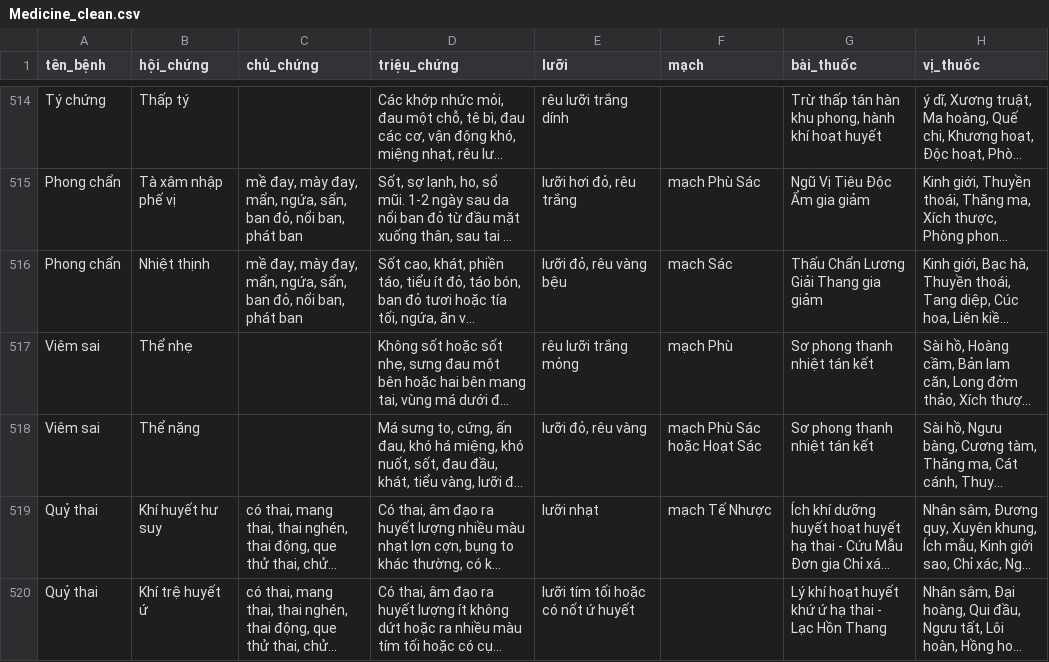
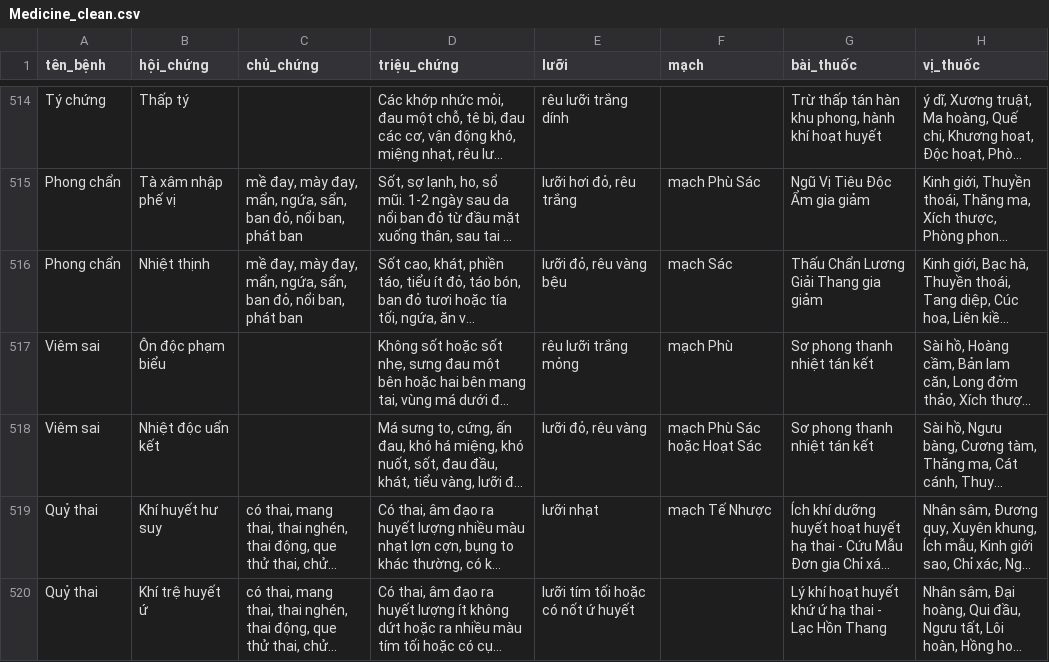
Before and after one commit to hoangkv567-cyber/Care-Ask-AI, a CSV file: data/Medicine_clean.csv, drawn as a sheet; only a part is shown, gaps mark what is left out; long unchanged cells end in …; the diff names each change by its address in the sheet, - before the commit and + after, or states it on an @@ line.

```diff
--- a/data/Medicine_clean.csv
+++ b/data/Medicine_clean.csv
-B517 (hội_chứng): Thể nhẹ
+B517 (hội_chứng): Ôn độc phạm biểu
-B518 (hội_chứng): Thể nặng
+B518 (hội_chứng): Nhiệt độc uẩn kết
```
Also changed, not shown: 1 other file.
